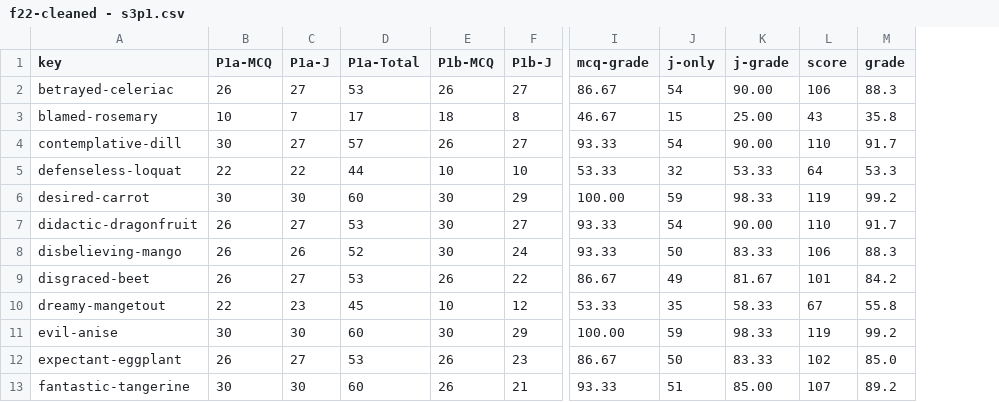
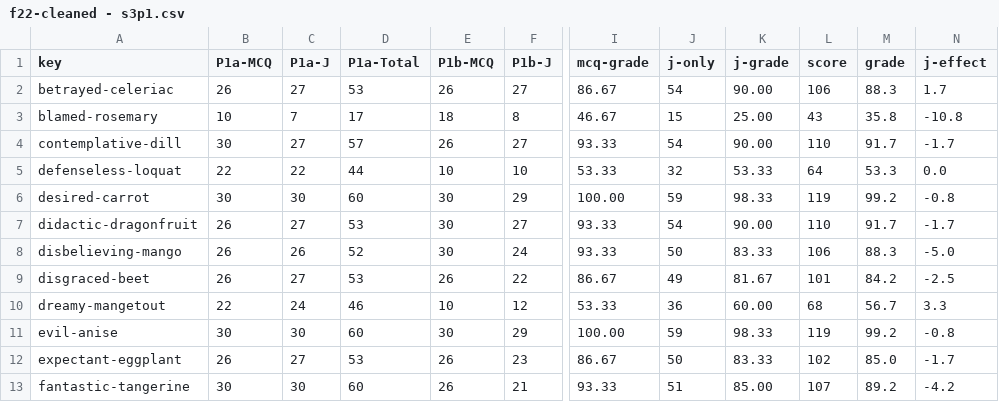
Before and after one commit to lawsonM525/speir-research-metrics, a CSV file: csv-files/f22-cleaned - s3p1.csv, drawn as a sheet; only a part is shown, gaps mark what is left out; the diff names each change by its address in the sheet, - before the commit and + after, or states it on an @@ line.

```diff
--- a/csv-files/f22-cleaned - s3p1.csv
+++ b/csv-files/f22-cleaned - s3p1.csv
+column N (j-effect), rows 2-13: 1.7 | -10.8 | -1.7 | 0.0 | -0.8 | -1.7 | -5.0 | -2.5 | 3.3 | -0.8 | -1.7 | -4.2
-C10 (P1a-J): 23
+C10 (P1a-J): 24
-D10 (P1a-Total): 45
+D10 (P1a-Total): 46
-J10 (j-only): 35
+J10 (j-only): 36
-K10 (j-grade): 58.33
+K10 (j-grade): 60.00
-L10 (score): 67
+L10 (score): 68
-M10 (grade): 55.8
+M10 (grade): 56.7
```
Also changed, not shown: csv-files/f22-cleaned - s2p1.csv, csv-files/s23-cleaned - s1p1.csv, 15 other files.
